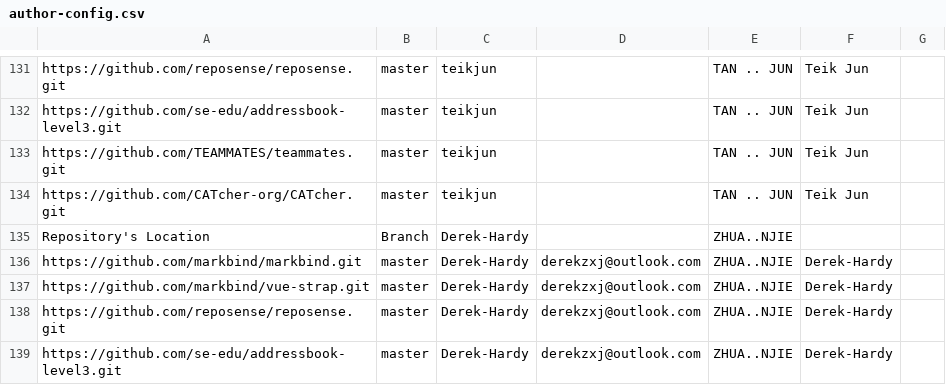
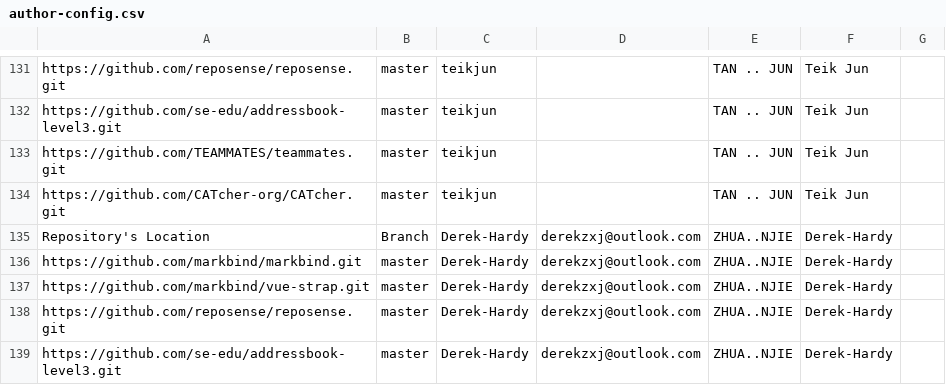
Before and after one commit to nus-cs3281/2022-dashboard, a CSV file: configs/author-config.csv, drawn as a sheet; only a part is shown, gaps mark what is left out.

Commit message:
update Derek's repo location info

```diff
--- a/configs/author-config.csv
+++ b/configs/author-config.csv
@@ -134,3 +134,3 @@ https://github.com/TEAMMATES/teammates.git,master,teikjun,,TAN .. JUN,Teik Jun,
 https://github.com/CATcher-org/CATcher.git,master,teikjun,,TAN .. JUN,Teik Jun,
-Repository's Location,Branch,Derek-Hardy,,ZHUA..NJIE,,
+Repository's Location,Branch,Derek-Hardy,derekzxj@outlook.com,ZHUA..NJIE,Derek-Hardy,
 https://github.com/markbind/markbind.git,master,Derek-Hardy,derekzxj@outlook.com,ZHUA..NJIE,Derek-Hardy,
```
